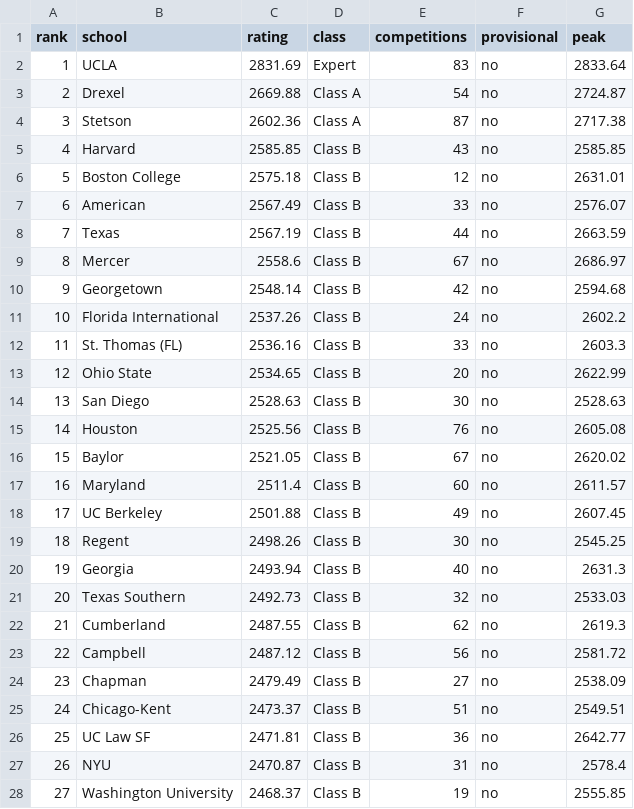
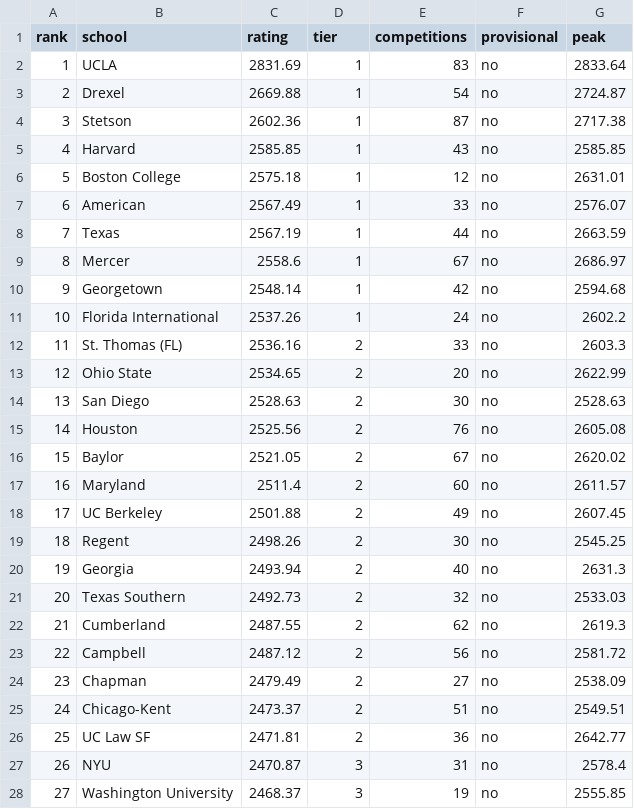
Before and after one commit to mccox777-creator/mock-trial-app, a CSV file: public/ratings-data/ratings.csv, drawn as a sheet; only a part is shown; the diff covers the shown part only.

```diff
--- a/public/ratings-data/ratings.csv
+++ b/public/ratings-data/ratings.csv
@@ -1,28 +1,28 @@
-rank,school,rating,class,competitions,provisional,peak
-1,UCLA,2831.69,Expert,83,no,2833.64
-2,Drexel,2669.88,Class A,54,no,2724.87
-3,Stetson,2602.36,Class A,87,no,2717.38
-4,Harvard,2585.85,Class B,43,no,2585.85
-5,Boston College,2575.18,Class B,12,no,2631.01
-6,American,2567.49,Class B,33,no,2576.07
-7,Texas,2567.19,Class B,44,no,2663.59
-8,Mercer,2558.6,Class B,67,no,2686.97
-9,Georgetown,2548.14,Class B,42,no,2594.68
-10,Florida International,2537.26,Class B,24,no,2602.2
-11,St. Thomas (FL),2536.16,Class B,33,no,2603.3
-12,Ohio State,2534.65,Class B,20,no,2622.99
-13,San Diego,2528.63,Class B,30,no,2528.63
-14,Houston,2525.56,Class B,76,no,2605.08
-15,Baylor,2521.05,Class B,67,no,2620.02
-16,Maryland,2511.4,Class B,60,no,2611.57
-17,UC Berkeley,2501.88,Class B,49,no,2607.45
-18,Regent,2498.26,Class B,30,no,2545.25
-19,Georgia,2493.94,Class B,40,no,2631.3
-20,Texas Southern,2492.73,Class B,32,no,2533.03
-21,Cumberland,2487.55,Class B,62,no,2619.3
-22,Campbell,2487.12,Class B,56,no,2581.72
-23,Chapman,2479.49,Class B,27,no,2538.09
-24,Chicago-Kent,2473.37,Class B,51,no,2549.51
-25,UC Law SF,2471.81,Class B,36,no,2642.77
-26,NYU,2470.87,Class B,31,no,2578.4
-27,Washington University,2468.37,Class B,19,no,2555.85
+rank,school,rating,tier,competitions,provisional,peak
+1,UCLA,2831.69,1,83,no,2833.64
+2,Drexel,2669.88,1,54,no,2724.87
+3,Stetson,2602.36,1,87,no,2717.38
+4,Harvard,2585.85,1,43,no,2585.85
+5,Boston College,2575.18,1,12,no,2631.01
+6,American,2567.49,1,33,no,2576.07
+7,Texas,2567.19,1,44,no,2663.59
+8,Mercer,2558.6,1,67,no,2686.97
+9,Georgetown,2548.14,1,42,no,2594.68
+10,Florida International,2537.26,1,24,no,2602.2
+11,St. Thomas (FL),2536.16,2,33,no,2603.3
+12,Ohio State,2534.65,2,20,no,2622.99
+13,San Diego,2528.63,2,30,no,2528.63
+14,Houston,2525.56,2,76,no,2605.08
+15,Baylor,2521.05,2,67,no,2620.02
+16,Maryland,2511.4,2,60,no,2611.57
+17,UC Berkeley,2501.88,2,49,no,2607.45
+18,Regent,2498.26,2,30,no,2545.25
+19,Georgia,2493.94,2,40,no,2631.3
+20,Texas Southern,2492.73,2,32,no,2533.03
+21,Cumberland,2487.55,2,62,no,2619.3
+22,Campbell,2487.12,2,56,no,2581.72
+23,Chapman,2479.49,2,27,no,2538.09
+24,Chicago-Kent,2473.37,2,51,no,2549.51
+25,UC Law SF,2471.81,2,36,no,2642.77
+26,NYU,2470.87,3,31,no,2578.4
+27,Washington University,2468.37,3,19,no,2555.85
```
Also changed, not shown: 169 edited cells elsewhere in this file, 8 other files.
